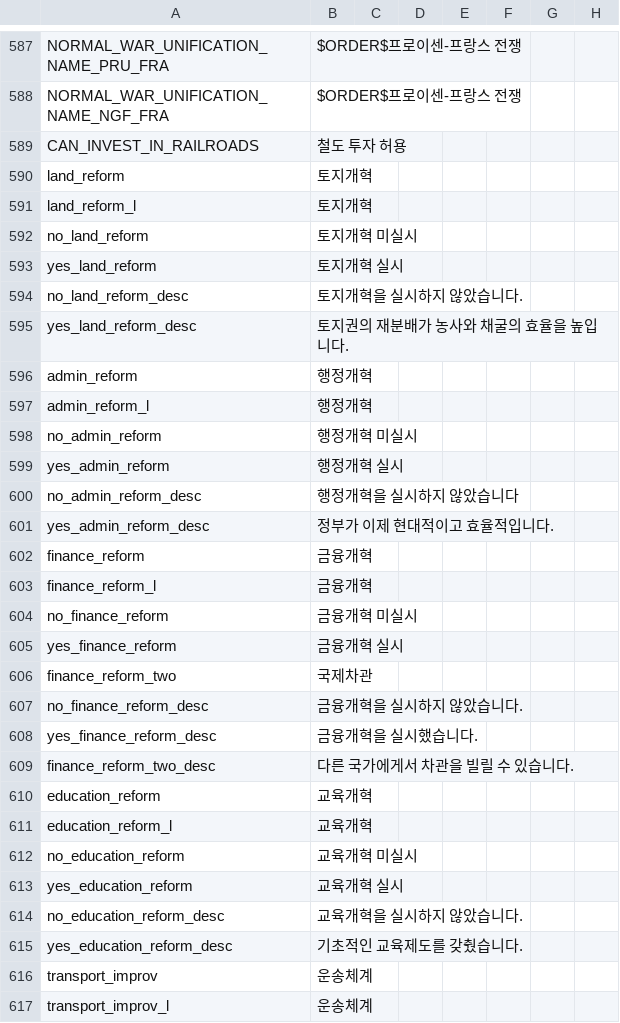
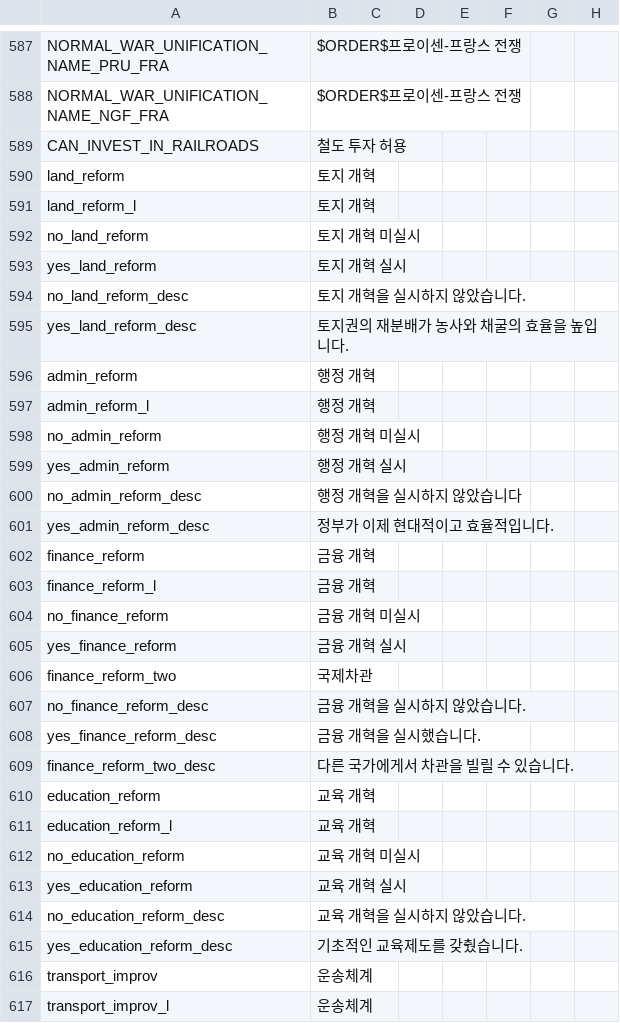
Before and after one commit to kimjeon-il/Vic2_Vanila, a CSV file: housedivided.csv, drawn as a sheet; only a part is shown, gaps mark what is left out; the diff covers the shown part only; the diff names each change by its address in the sheet, - before the commit and + after, or states it on an @@ line.

Commit message:
Update housedivided.csv

```diff
--- a/housedivided.csv
+++ b/housedivided.csv
-B590:B591: 토지개혁
+B590:B591: 토지 개혁
-B592: 토지개혁 미실시
+B592: 토지 개혁 미실시
-B593: 토지개혁 실시
+B593: 토지 개혁 실시
-B594: 토지개혁을 실시하지 않았습니다.
+B594: 토지 개혁을 실시하지 않았습니다.
-B596:B597: 행정개혁
+B596:B597: 행정 개혁
-B598: 행정개혁 미실시
+B598: 행정 개혁 미실시
-B599: 행정개혁 실시
+B599: 행정 개혁 실시
-B600: 행정개혁을 실시하지 않았습니다
+B600: 행정 개혁을 실시하지 않았습니다
-B602:B603: 금융개혁
+B602:B603: 금융 개혁
-B604: 금융개혁 미실시
+B604: 금융 개혁 미실시
-B605: 금융개혁 실시
+B605: 금융 개혁 실시
-B607: 금융개혁을 실시하지 않았습니다.
+B607: 금융 개혁을 실시하지 않았습니다.
-B608: 금융개혁을 실시했습니다.
+B608: 금융 개혁을 실시했습니다.
-B610:B611: 교육개혁
+B610:B611: 교육 개혁
-B612: 교육개혁 미실시
+B612: 교육 개혁 미실시
-B613: 교육개혁 실시
+B613: 교육 개혁 실시
-B614: 교육개혁을 실시하지 않았습니다.
+B614: 교육 개혁을 실시하지 않았습니다.
```
Also changed, not shown: 22 edited cells elsewhere in this file.
